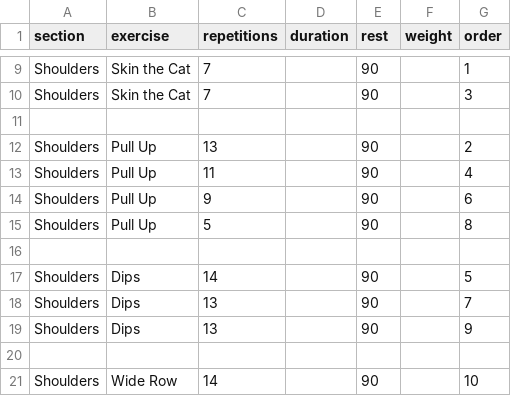
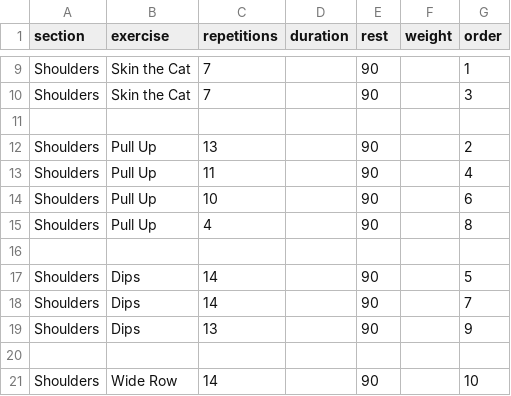
Before and after one commit to larioj/workout, a CSV file: workout.csv, drawn as a sheet; only a part is shown, gaps mark what is left out; the diff covers the shown part only.

Commit message:
Update workout.csv

```diff
--- a/workout.csv
+++ b/workout.csv
@@ -13,7 +13,7 @@ Shoulders,Pull Up,13,,90,,2
 Shoulders,Pull Up,11,,90,,4
-Shoulders,Pull Up,9,,90,,6
-Shoulders,Pull Up,5,,90,,8
+Shoulders,Pull Up,10,,90,,6
+Shoulders,Pull Up,4,,90,,8
 
 Shoulders,Dips,14,,90,,5
-Shoulders,Dips,13,,90,,7
+Shoulders,Dips,14,,90,,7
 Shoulders,Dips,13,,90,,9
```
Also changed, not shown: 2 added rows, 2 removed rows and 8 edited cells elsewhere in this file.
